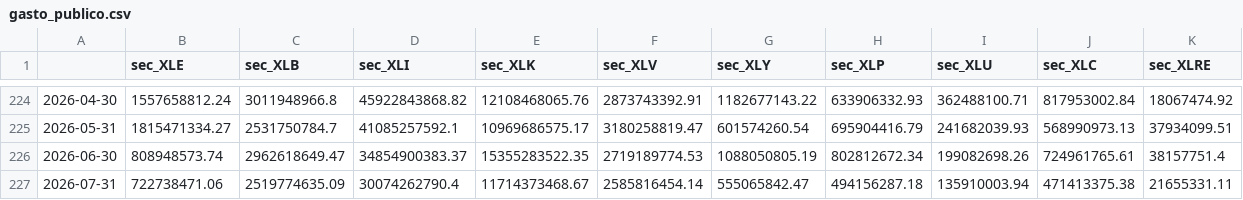
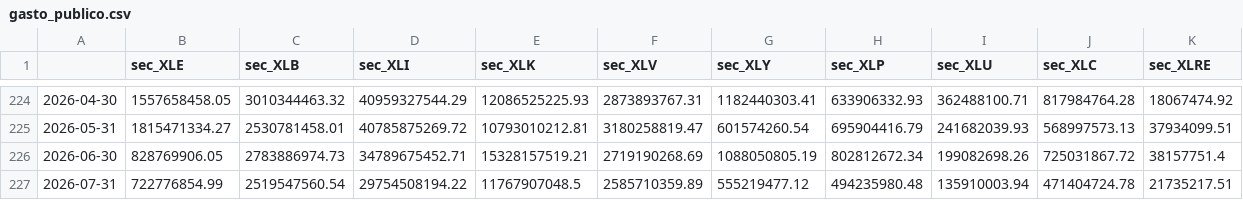
Before and after one commit to tigogggg/one-guillion-jollars, a CSV file: data/context/gasto_publico.csv, drawn as a sheet; only a part is shown, gaps mark what is left out; the diff covers the shown part only.

```diff
--- a/data/context/gasto_publico.csv
+++ b/data/context/gasto_publico.csv
@@ -224,4 +224,4 @@
-2026-04-30,1557658812.24,3011948966.8,45922843868.82,12108468065.76,2873743392.91,1182677143.22,633906332.93,362488100.71,817953002.84,18067474.92
-2026-05-31,1815471334.27,2531750784.7,41085257592.1,10969686575.17,3180258819.47,601574260.54,695904416.79,241682039.93,568990973.13,37934099.51
-2026-06-30,808948573.74,2962618649.47,34854900383.37,15355283522.35,2719189774.53,1088050805.19,802812672.34,199082698.26,724961765.61,38157751.4
-2026-07-31,722738471.06,2519774635.09,30074262790.4,11714373468.67,2585816454.14,555065842.47,494156287.18,135910003.94,471413375.38,21655331.11
+2026-04-30,1557658458.05,3010344463.32,40959327544.29,12086525225.93,2873893767.31,1182440303.41,633906332.93,362488100.71,817984764.28,18067474.92
+2026-05-31,1815471334.27,2530781458.01,40785875269.72,10793010212.81,3180258819.47,601574260.54,695904416.79,241682039.93,568997573.13,37934099.51
+2026-06-30,828769906.05,2783886974.73,34789675452.71,15328157519.21,2719190268.69,1088050805.19,802812672.34,199082698.26,725031867.72,38157751.4
+2026-07-31,722776854.99,2519547560.54,29754508194.22,11767907048.5,2585710359.89,555219477.12,494235980.48,135910003.94,471404724.78,21735217.51
```
Also changed, not shown: 60 edited cells elsewhere in this file, data/context/capex_setor.csv, data/context/epu.csv, 3 other files.
